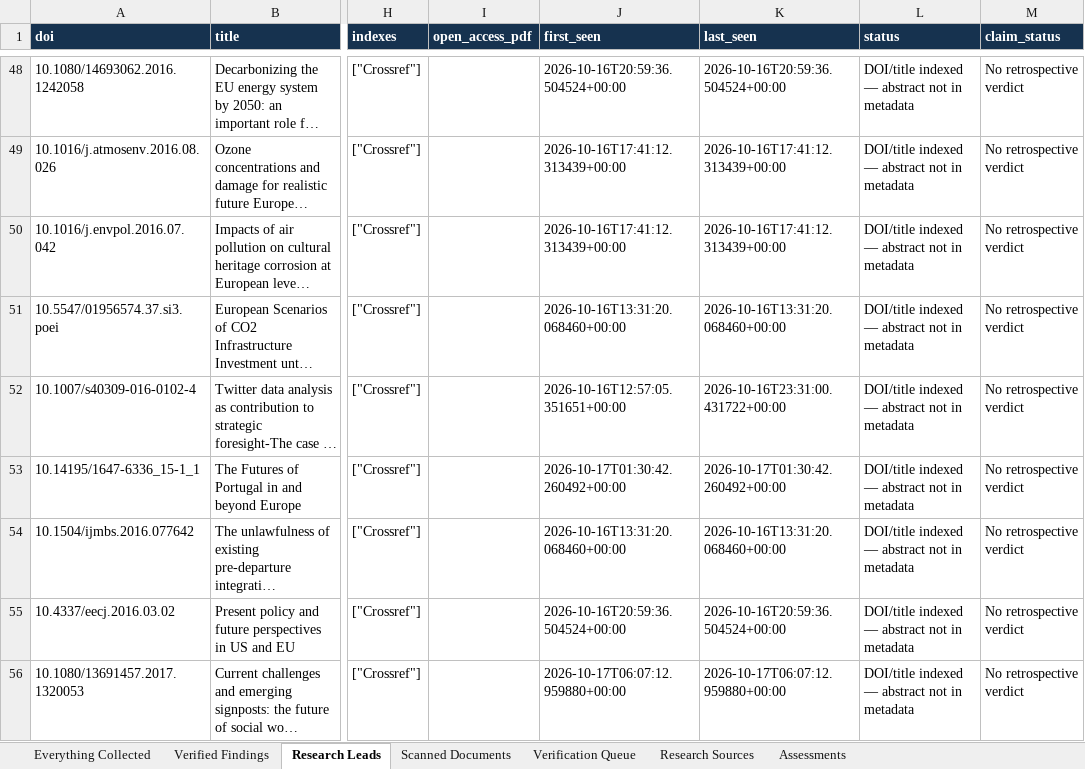
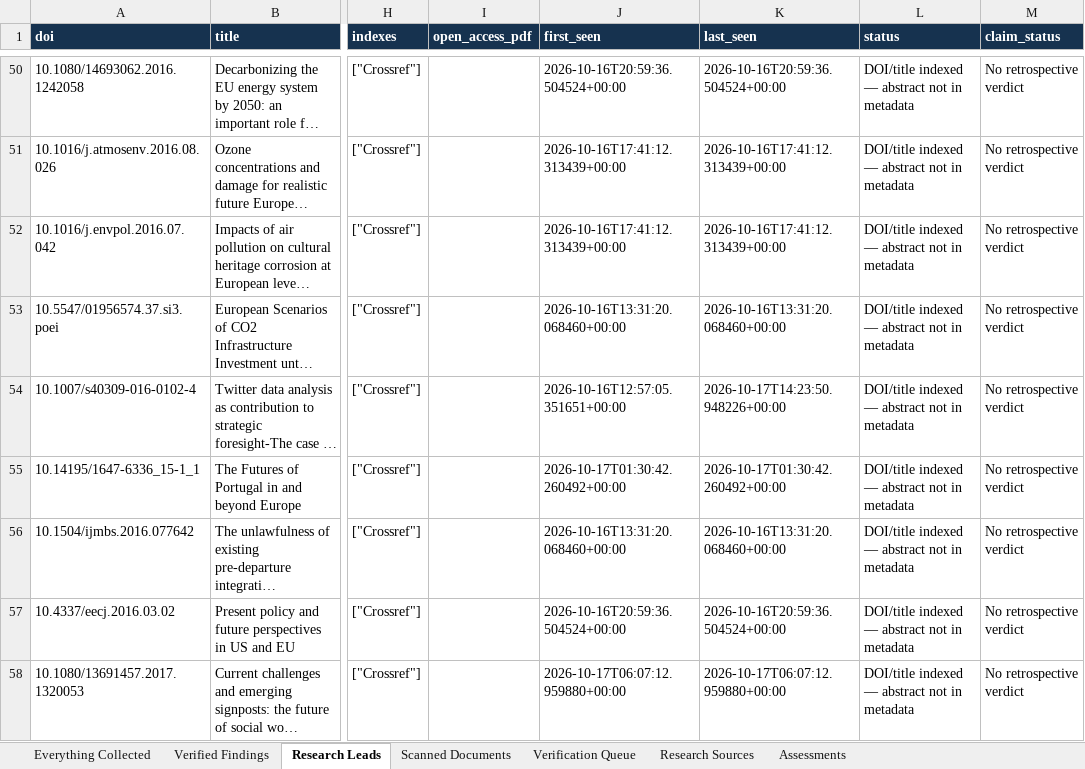
Before and after one commit to vevirm/world-radar, an Excel workbook: WORLD_RADAR_MASTER.xlsx, sheet Research Leads, drawn as a sheet; only a part is shown, gaps mark what is left out; long unchanged cells end in …; values as stored, in another font and other column widths than the file's, no borders; addresses are those after the commit; the diff covers the shown part only; the diff names each change by its address in the sheet, - before the commit and + after, or states it on an @@ line.

```diff
--- a/WORLD_RADAR_MASTER.xlsx (sheet Research Leads)
+++ b/WORLD_RADAR_MASTER.xlsx (sheet Research Leads)
-K54 (last_seen): 2026-10-16T23:31:00.431722+00:00
+K54 (last_seen): 2026-10-17T14:23:50.948226+00:00
```
Also changed, not shown: 6 added rows and 3 edited cells elsewhere in this sheet, sheet Everything Collected, 2 other files.
